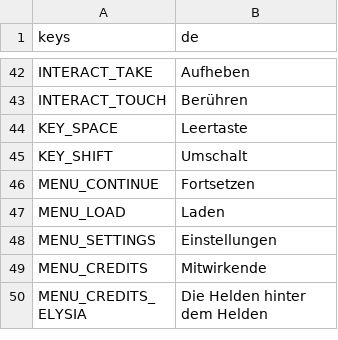
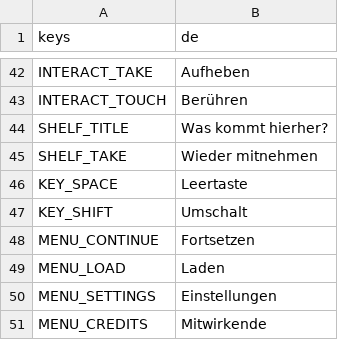
Before and after one commit to Stanzlu/Game, a CSV file: content/locale/ui.csv, drawn as a sheet; only a part is shown, gaps mark what is left out; the shorter side is filled out with more unchanged rows.

```diff
--- a/content/locale/ui.csv
+++ b/content/locale/ui.csv
@@ -43,2 +43,4 @@ INTERACT_TAKE,Aufheben
 INTERACT_TOUCH,Berühren
+SHELF_TITLE,Was kommt hierher?
+SHELF_TAKE,Wieder mitnehmen
 KEY_SPACE,Leertaste
```
Also changed, not shown: content/locale/journal.csv, 52 other files.
